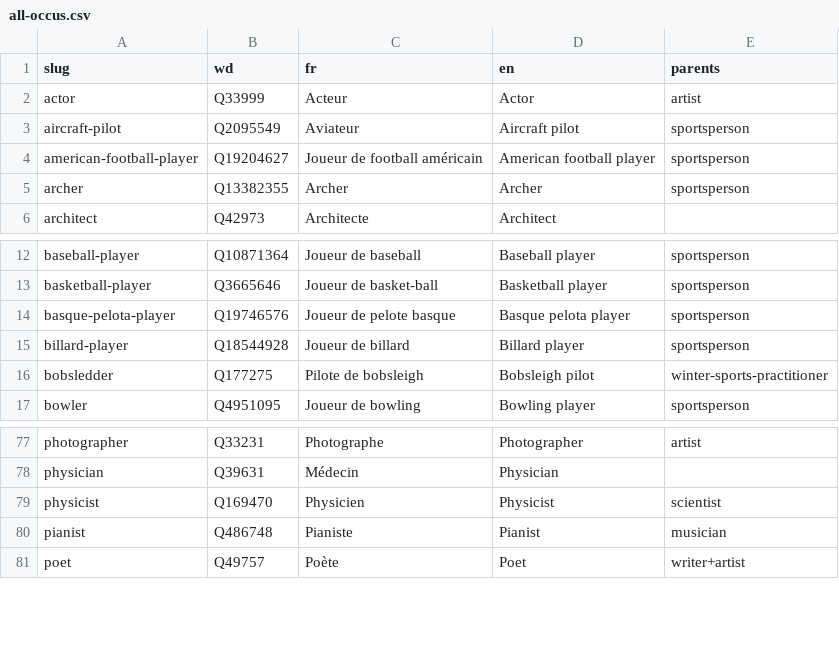
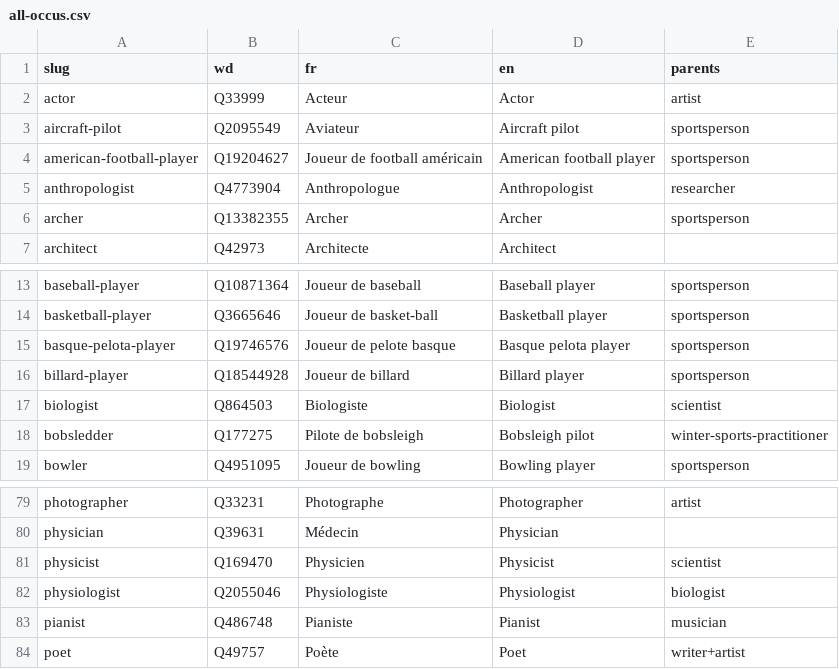
Before and after one commit to tig12/g5, a CSV file: data/db/occu/all-occus.csv, drawn as a sheet; only a part is shown, gaps mark what is left out; the diff names each change by its address in the sheet, - before the commit and + after, or states it on an @@ line.

```diff
--- a/data/db/occu/all-occus.csv
+++ b/data/db/occu/all-occus.csv
+row 5: anthropologist | Q4773904 | Anthropologue | Anthropologist | researcher
+row 17: biologist | Q864503 | Biologiste | Biologist | scientist
+row 82: physiologist | Q2055046 | Physiologiste | Physiologist | biologist
```
Also changed, not shown: 1 other file.
